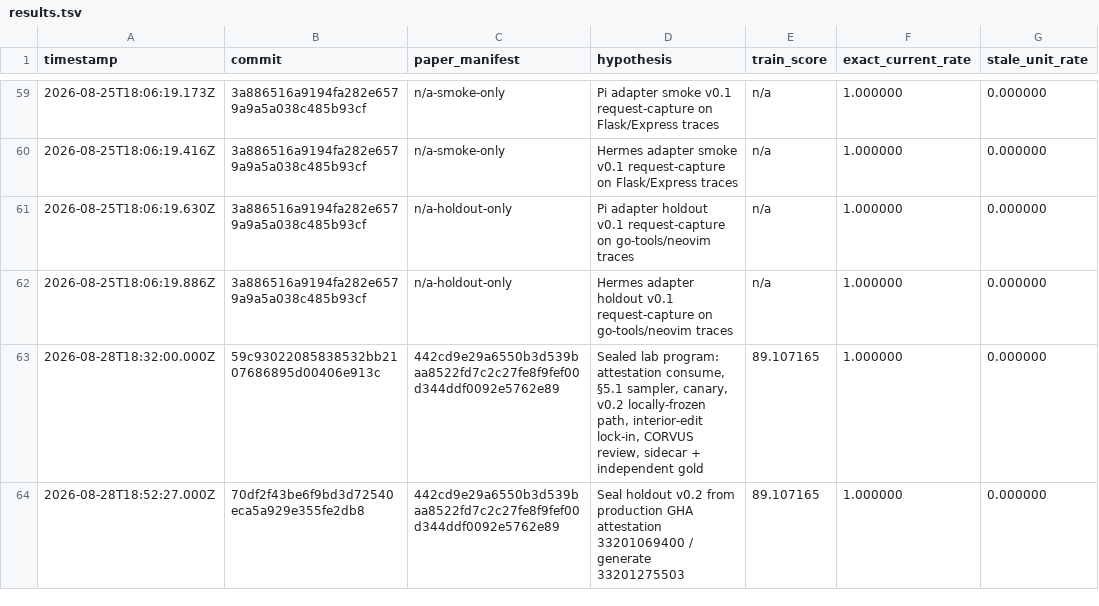
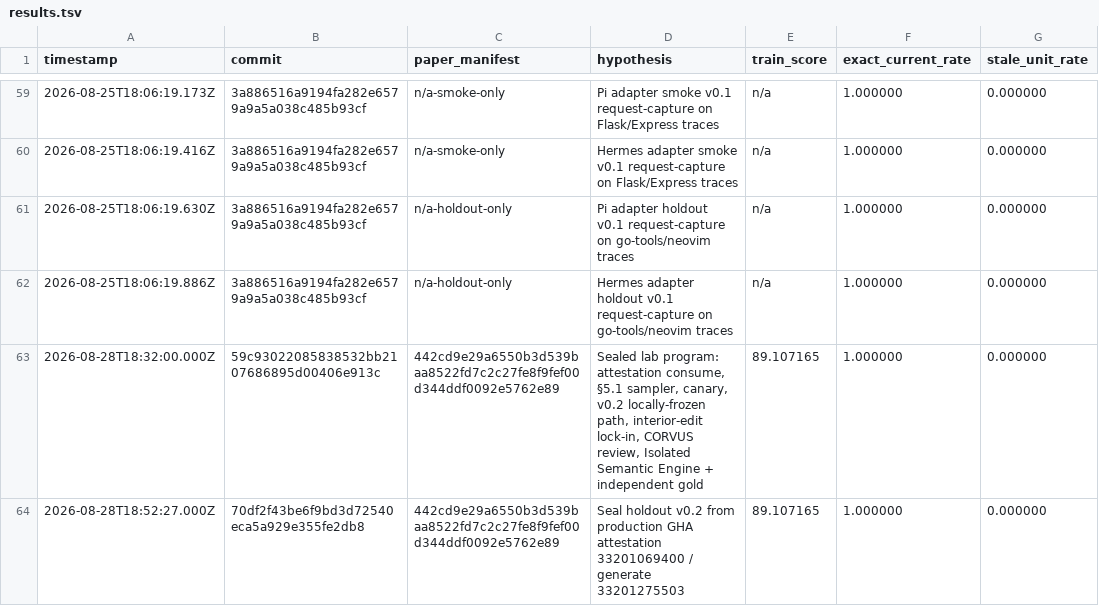
Before and after one commit to felipebasurto/freshctx-research, a TSV file: autoresearch/results.tsv, drawn as a sheet; only a part is shown, gaps mark what is left out; the diff names each change by its address in the sheet, - before the commit and + after, or states it on an @@ line.

```diff
--- a/autoresearch/results.tsv
+++ b/autoresearch/results.tsv
-D63 (hypothesis): …CORVUS review, sidecar + independent…
+D63 (hypothesis): …CORVUS review, Isolated Semantic Engine + independent…
```
Also changed, not shown: 58 other files.
